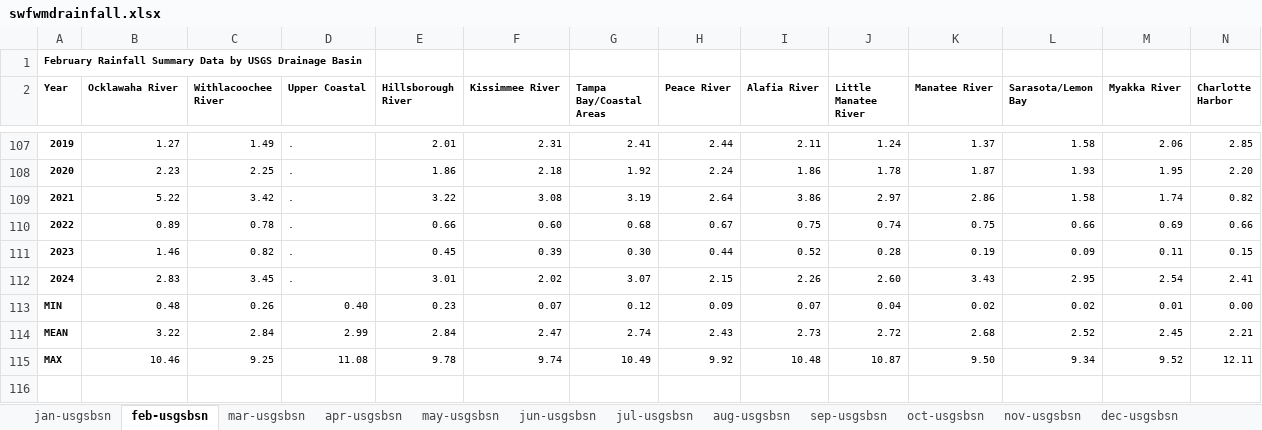
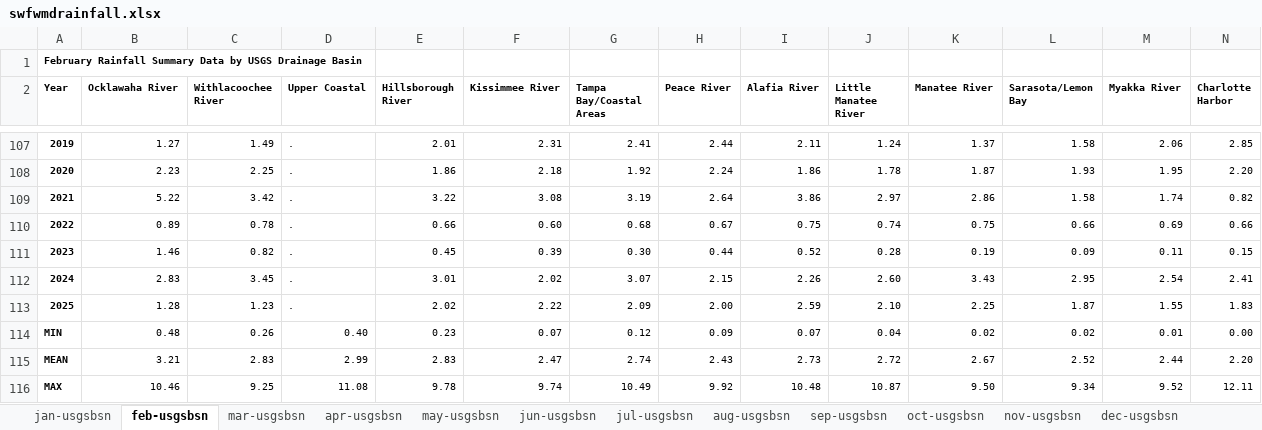
Before and after one commit to tbep-tech/State-of-the-Bay, an Excel workbook: data-raw/swfwmdrainfall.xlsx, sheet feb-usgsbsn, drawn as a sheet; only a part is shown, gaps mark what is left out; values as stored, in another font and other column widths than the file's, no borders; addresses are those after the commit; the diff names each change by its address in the sheet, - before the commit and + after, or states it on an @@ line.

```diff
--- a/data-raw/swfwmdrainfall.xlsx (sheet feb-usgsbsn)
+++ b/data-raw/swfwmdrainfall.xlsx (sheet feb-usgsbsn)
+row 113: 2025 | 1.28 | 1.23 | . | 2.02 | 2.22 | 2.09 | 2.00 | 2.59 | 2.10 | 2.25 | 1.87 | 1.55 | 1.83
-B115 (Ocklawaha River): 3.22
+B115 (Ocklawaha River): 3.21
-C115 (Withlacoochee River): 2.84
+C115 (Withlacoochee River): 2.83
-E115 (Hillsborough River): 2.84
+E115 (Hillsborough River): 2.83
-K115 (Manatee River): 2.68
+K115 (Manatee River): 2.67
-M115 (Myakka River): 2.45
+M115 (Myakka River): 2.44
-N115 (Charlotte Harbor): 2.21
+N115 (Charlotte Harbor): 2.20
```
Also changed, not shown: sheet mar-usgsbsn, sheet dry-usgsbsn, 2 other files.
